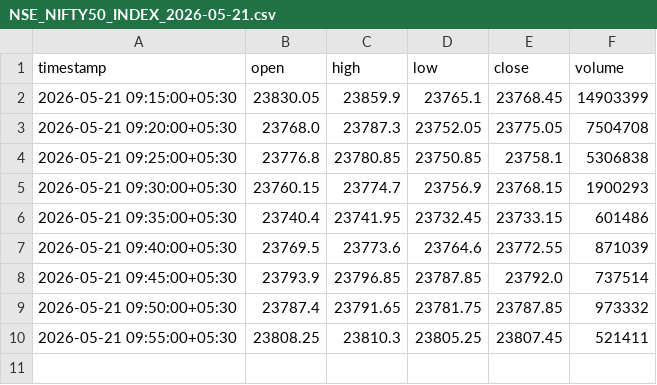
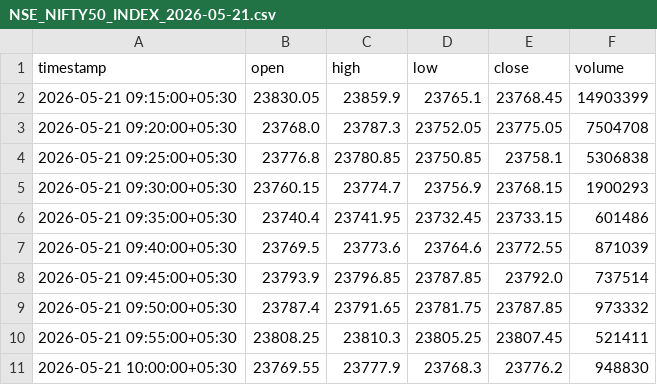
Before and after one commit to catchitearly/nf_dashboard, a CSV file: data/NSE_NIFTY50_INDEX_2026-05-21.csv, drawn as a sheet; the diff names each change by its address in the sheet, - before the commit and + after, or states it on an @@ line.

```diff
--- a/data/NSE_NIFTY50_INDEX_2026-05-21.csv
+++ b/data/NSE_NIFTY50_INDEX_2026-05-21.csv
+row 11: 2026-05-21 10:00:00+05:30 | 23769.55 | 23777.9 | 23768.3 | 23776.2 | 948830
```
Also changed, not shown: data/NSE_NIFTY26MAY23600PE_2026-05-21.csv, data/NSE_NIFTY26MAY23650PE_2026-05-21.csv, 17 other files.
